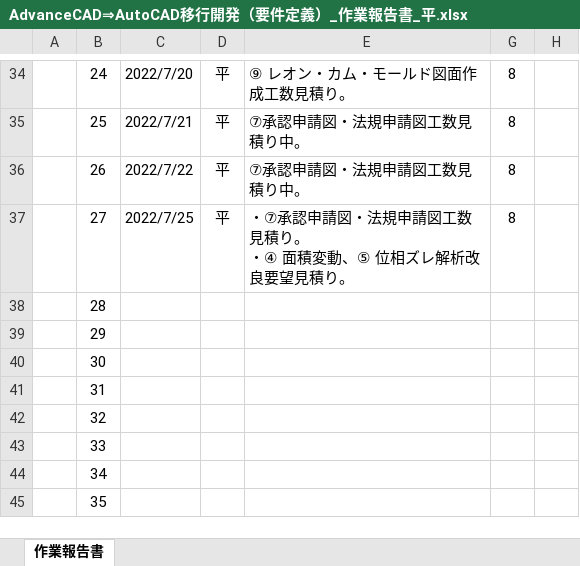
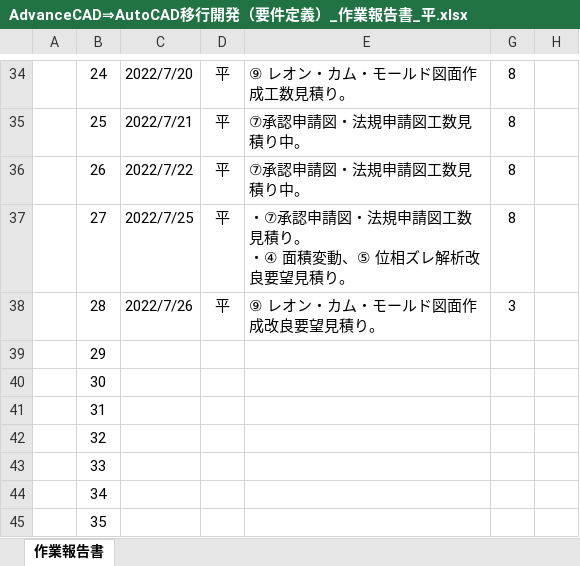
Before and after one commit to ichiro-uehara/TOYOTIRE_BRAND, an Excel workbook: 作業報告書/AdvanceCAD⇒AutoCAD移行開発（要件定義）_作業報告書_平.xlsx, sheet 作業報告書, drawn as a sheet; only a part is shown, gaps mark what is left out; values as stored, in another font and other column widths than the file's, no borders; charts and pictures and conditional formats not drawn; the diff names each change by its address in the sheet, - before the commit and + after, or states it on an @@ line.

Commit message:
[update] 作業報告書 2022/07/26分追記。

```diff
--- a/作業報告書/AdvanceCAD⇒AutoCAD移行開発（要件定義）_作業報告書_平.xlsx (sheet 作業報告書)
+++ b/作業報告書/AdvanceCAD⇒AutoCAD移行開発（要件定義）_作業報告書_平.xlsx (sheet 作業報告書)
-C38: (empty)
+C38: 2022/7/26
-D38: (empty)
+D38: 平
-E38: (empty)
+E38: ⑨ レオン・カム・モールド図面作成改良要望見積り。
-G38: (empty)
+G38: 3
```
